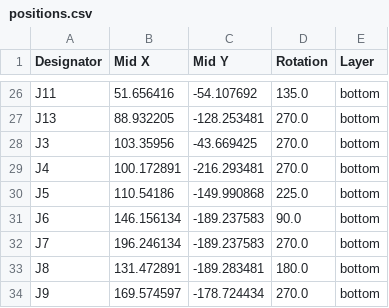
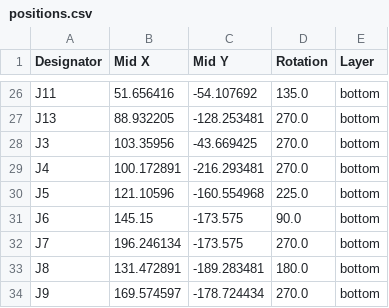
Before and after one commit to Armastardo/Schism, a CSV file: PCB/production/positions.csv, drawn as a sheet; only a part is shown, gaps mark what is left out.

```diff
--- a/PCB/production/positions.csv
+++ b/PCB/production/positions.csv
@@ -29,5 +29,5 @@ J3,103.35956,-43.669425,270.0,bottom
 J4,100.172891,-216.293481,270.0,bottom
-J5,110.54186,-149.990868,225.0,bottom
-J6,146.156134,-189.237583,90.0,bottom
-J7,196.246134,-189.237583,270.0,bottom
+J5,121.10596,-160.554968,225.0,bottom
+J6,145.15,-173.575,90.0,bottom
+J7,196.246134,-173.575,270.0,bottom
 J8,131.472891,-189.283481,180.0,bottom
```
Also changed, not shown: 3 other files.
